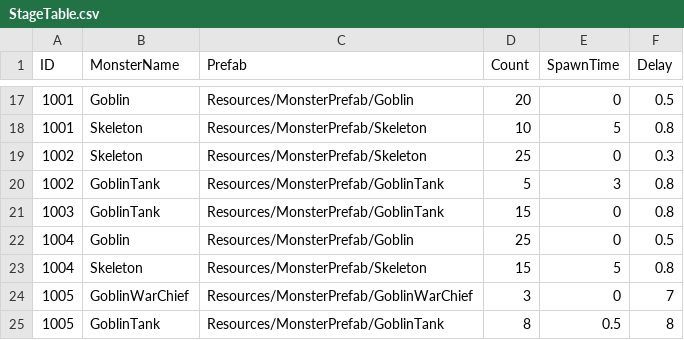
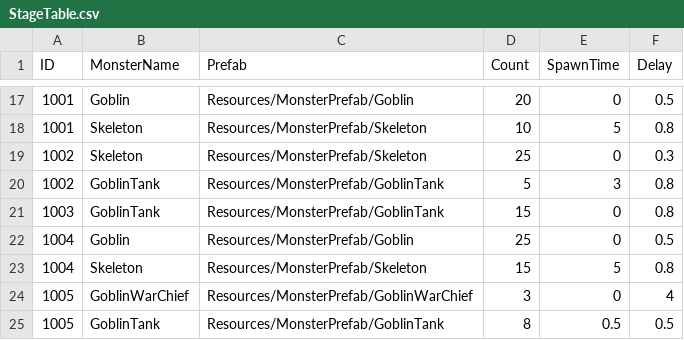
Before and after one commit to Devel-Rocket-ClassRoom/minigame-project-chuleku, a CSV file: Assets/Resources/StageData/StageTable.csv, drawn as a sheet; only a part is shown, gaps mark what is left out.

```diff
--- a/Assets/Resources/StageData/StageTable.csv
+++ b/Assets/Resources/StageData/StageTable.csv
@@ -23,3 +23,3 @@ ID,MonsterName,Prefab,Count,SpawnTime,Delay
 1004,Skeleton,Resources/MonsterPrefab/Skeleton,15,5,0.8
-1005,GoblinWarChief,Resources/MonsterPrefab/GoblinWarChief,3,0,7
-1005,GoblinTank,Resources/MonsterPrefab/GoblinTank,8,0.5,8
+1005,GoblinWarChief,Resources/MonsterPrefab/GoblinWarChief,3,0,4
+1005,GoblinTank,Resources/MonsterPrefab/GoblinTank,8,0.5,0.5
```
Also changed, not shown: 7 other files.
